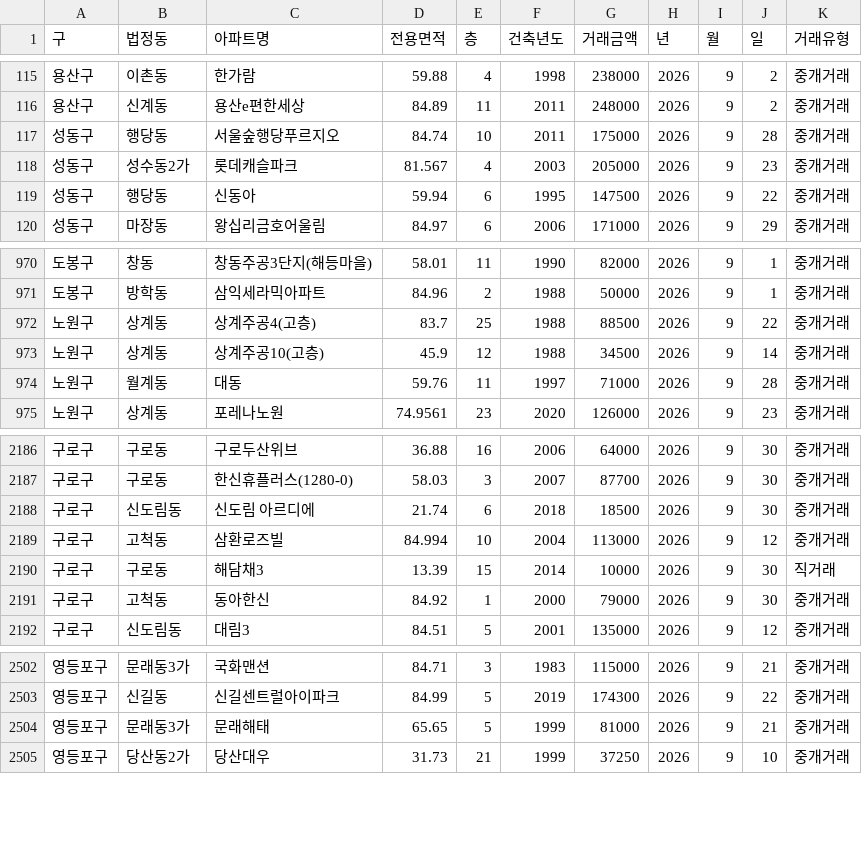
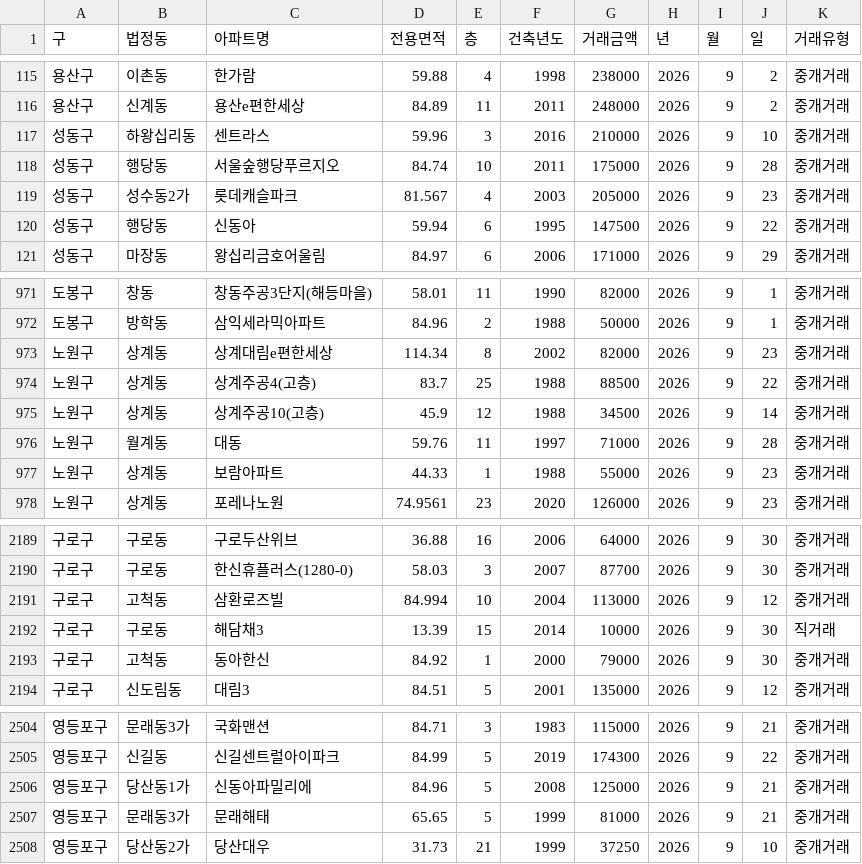
Before and after one commit to sean794/Real-Estate, a CSV file: data/apt_trade/202609.csv, drawn as a sheet; only a part is shown, gaps mark what is left out; removed rows and columns are numbered as before the commit, all else as after; the diff names each change by its address in the sheet, - before the commit and + after, or states it on an @@ line.

```diff
--- a/data/apt_trade/202609.csv
+++ b/data/apt_trade/202609.csv
+row 117: 성동구 | 하왕십리동 | 센트라스 | 59.96 | 3 | 2016 | 210000 | 2026 | 9 | 10 | 중개거래
+row 973: 노원구 | 상계동 | 상계대림e편한세상 | 114.34 | 8 | 2002 | 82000 | 2026 | 9 | 23 | 중개거래
+row 977: 노원구 | 상계동 | 보람아파트 | 44.33 | 1 | 1988 | 55000 | 2026 | 9 | 23 | 중개거래
-row 2188: 구로구 | 신도림동 | 신도림 아르디에 | 21.74 | 6 | 2018 | 18500 | 2026 | 9 | 30 | 중개거래
+row 2506: 영등포구 | 당산동1가 | 신동아파밀리에 | 84.96 | 5 | 2008 | 125000 | 2026 | 9 | 21 | 중개거래
```
Also changed, not shown: data/apt_trade/202611.csv, docs/data/apt_trade/202609.csv, 22 other files.
